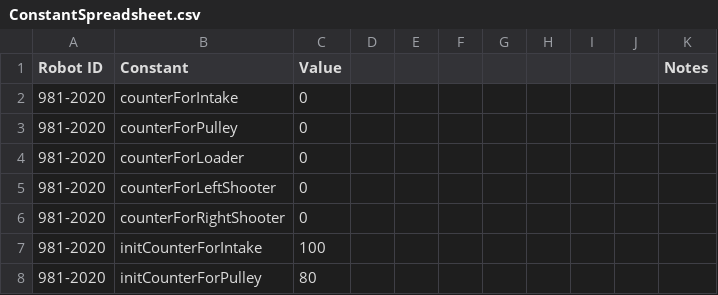
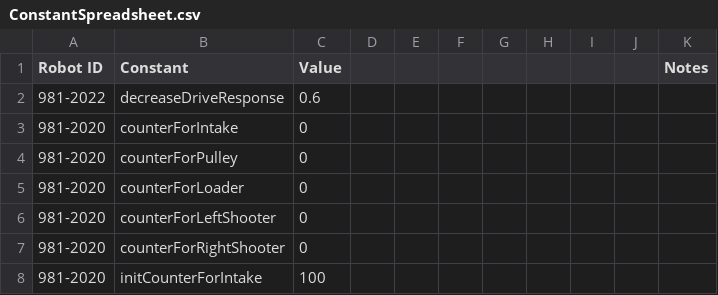
Before and after one commit to SnoBotics981/981LabViewComponents, a CSV file: ConstantSpreadsheet.csv, drawn as a sheet; only a part is shown; the shorter side is filled out with more unchanged rows; the diff names each change by its address in the sheet, - before the commit and + after, or states it on an @@ line.

Commit message:
Updated constant spreadsheet.

```diff
--- a/ConstantSpreadsheet.csv
+++ b/ConstantSpreadsheet.csv
+row 2: 981-2022 | decreaseDriveResponse | 0.6
```
Also changed, not shown: 5 other files.
